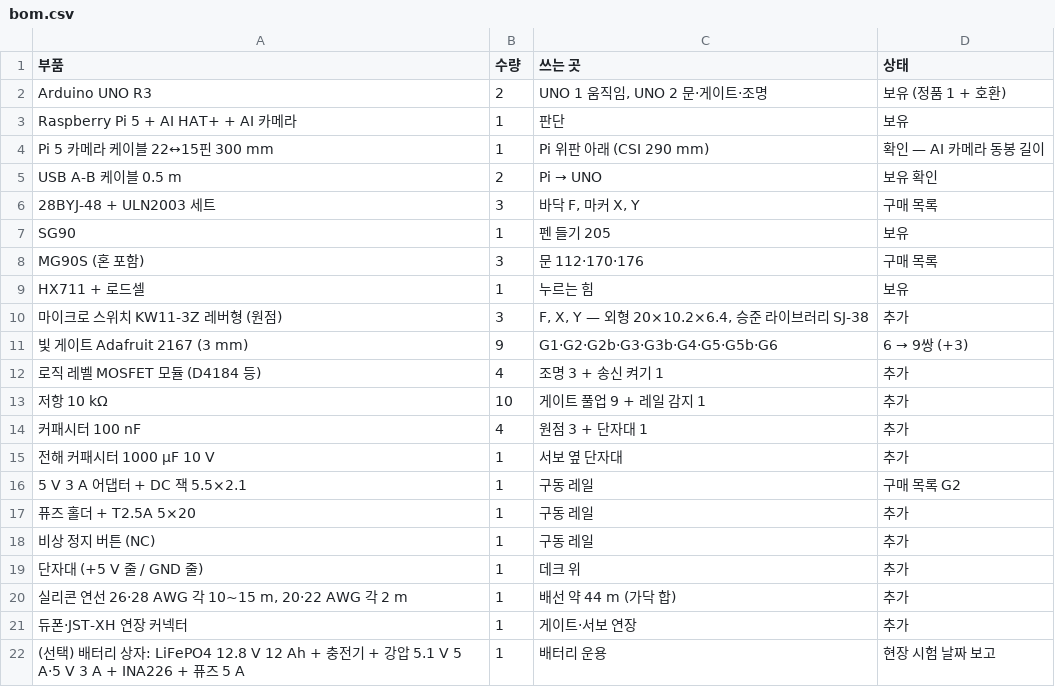
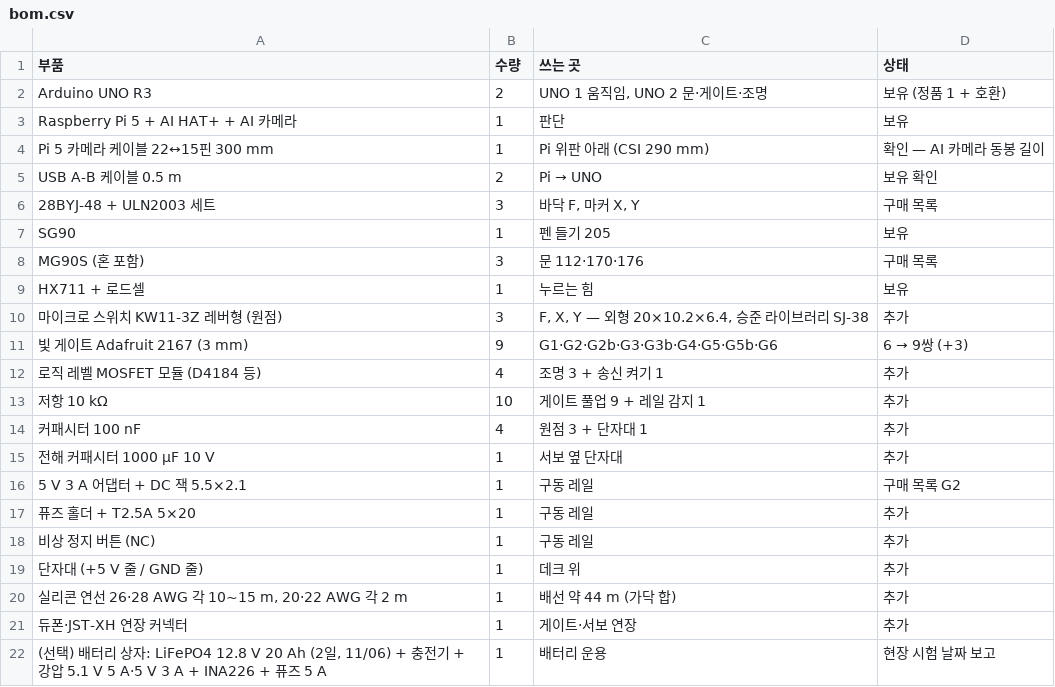
Before and after one commit to britams/-capstone-project-repo, a CSV file: design/circuit/out/bom.csv, drawn as a sheet.

```diff
--- a/design/circuit/out/bom.csv
+++ b/design/circuit/out/bom.csv
@@ -21,2 +21,2 @@ HX711 + 로드셀,1,누르는 힘,보유
 듀폰·JST-XH 연장 커넥터,1,게이트·서보 연장,추가
-(선택) 배터리 상자: LiFePO4 12.8 V 12 Ah + 충전기 + 강압 5.1 V 5 A·5 V 3 A + INA226 + 퓨즈 5 A,1,배터리 운용,현장 시험 날짜 보고
+"(선택) 배터리 상자: LiFePO4 12.8 V 20 Ah (2일, 11/06) + 충전기 + 강압 5.1 V 5 A·5 V 3 A + INA226 + 퓨즈 5 A",1,배터리 운용,현장 시험 날짜 보고
```
Also changed, not shown: 17 other files.
